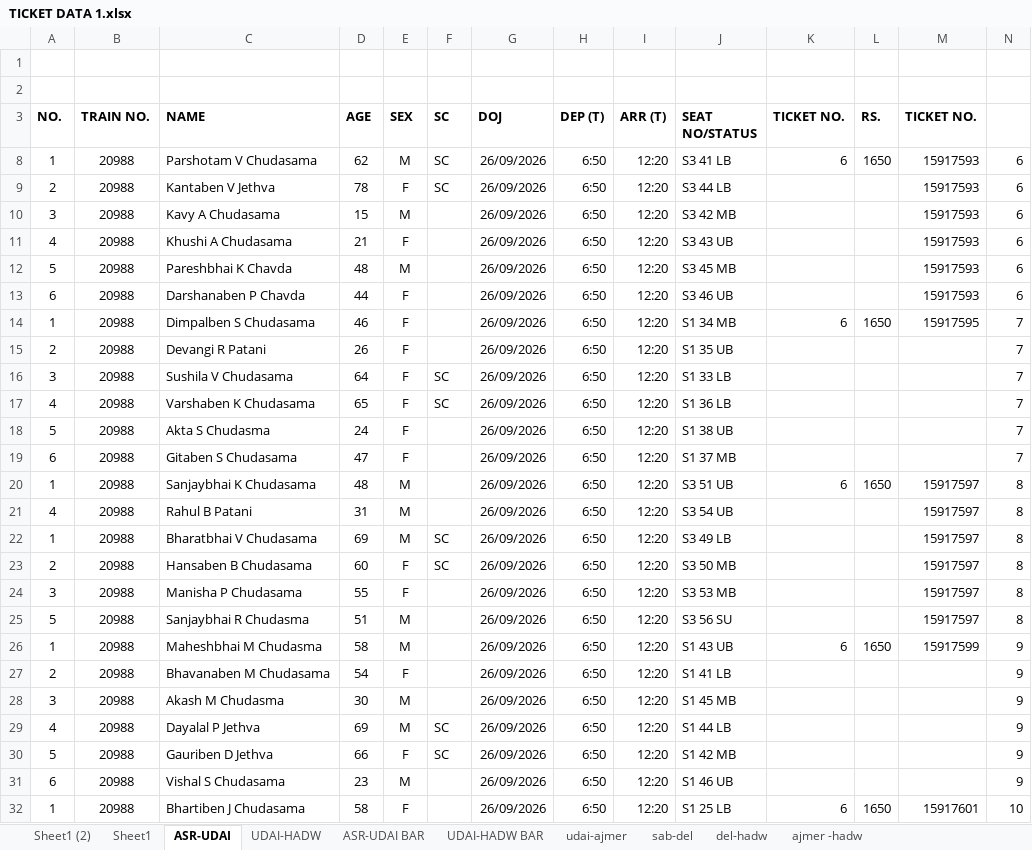
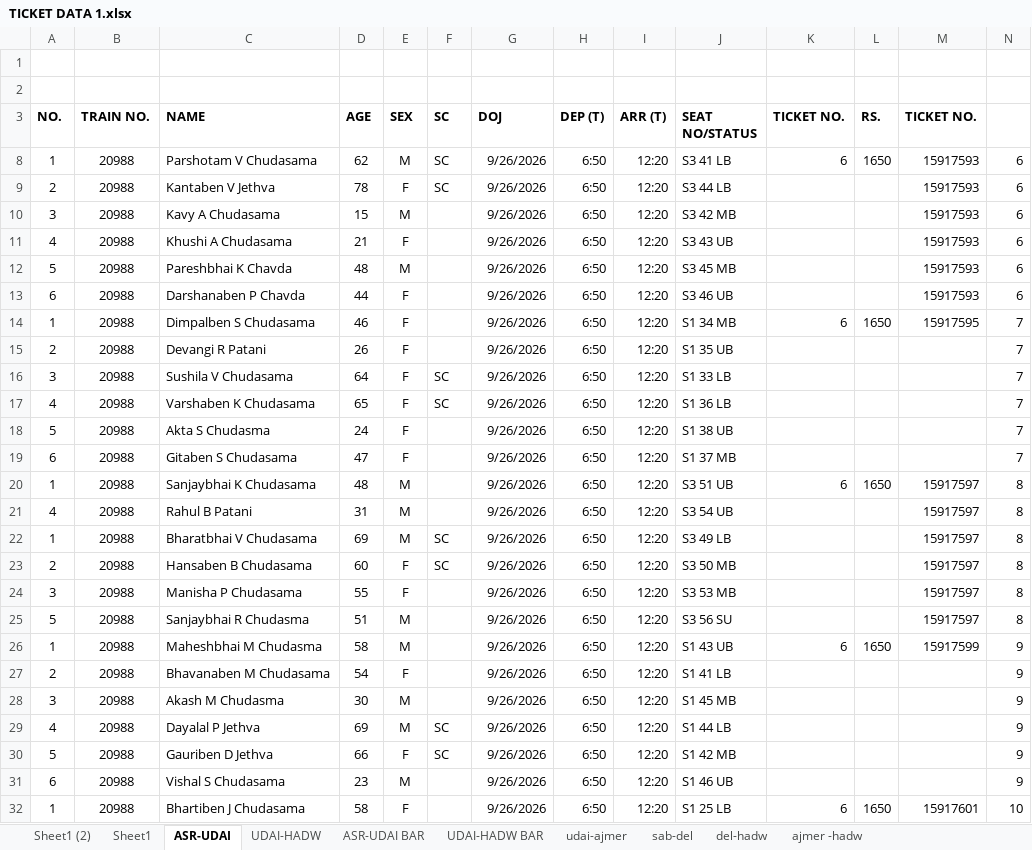
Before and after one commit to dhruveemardiya/Ticik, an Excel workbook: TICKET DATA 1.xlsx, sheet ASR-UDAI, drawn as a sheet; only a part is shown; values as stored, in another font and other column widths than the file's, no borders; the diff covers the shown part only; the diff names each change by its address in the sheet, - before the commit and + after, or states it on an @@ line.

```diff
--- a/TICKET DATA 1.xlsx (sheet ASR-UDAI)
+++ b/TICKET DATA 1.xlsx (sheet ASR-UDAI)
-G8:G32 (DOJ): 26/09/2026
+G8:G32 (DOJ): 9/26/2026
```
Also changed, not shown: 38 edited cells elsewhere in this sheet, sheet Sheet1 (2), sheet Sheet1, sheet ASR-UDAI BAR, sheet UDAI-HADW BAR, sheet UDAI-HADW, sheet sab-del, 3 more sheets, hidden cells, TICKET ONEWAY.xlsx, Train HRDW-AHM ON 3RD OCT (2).xlsx, 21 other files.
